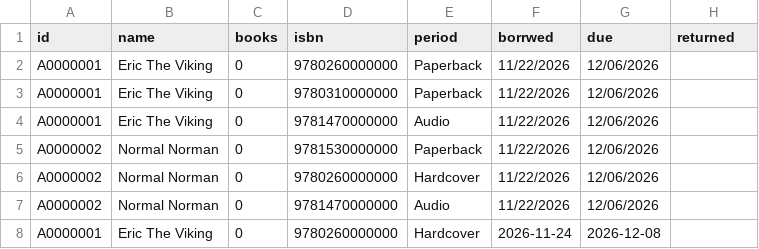
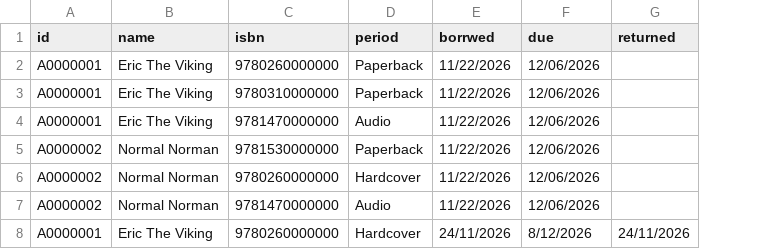
Before and after one commit to ParasiticSponge/MIS501_A2_Group, a CSV file: Brrwdbooks.csv, drawn as a sheet; removed rows and columns are numbered as before the commit, all else as after; the diff names each change by its address in the sheet, - before the commit and + after, or states it on an @@ line.

```diff
--- a/Brrwdbooks.csv
+++ b/Brrwdbooks.csv
-column C (books), rows 2-8: all 0
-E8 (borrwed): 2026-11-24
+E8 (borrwed): 24/11/2026
-F8 (due): 2026-12-08
+F8 (due): 8/12/2026
-G8 (returned): (empty)
+G8 (returned): 24/11/2026
```
Also changed, not shown: 2 other files.
